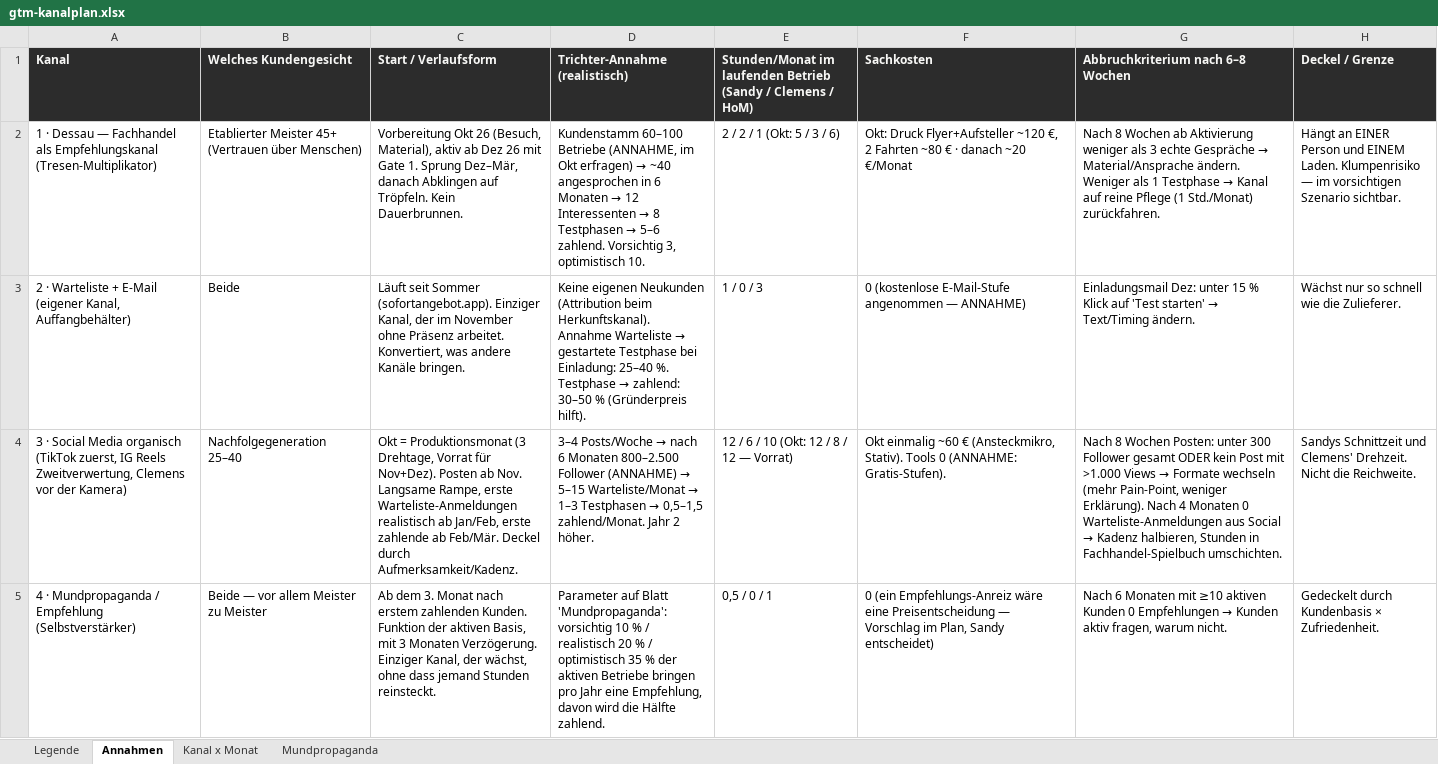
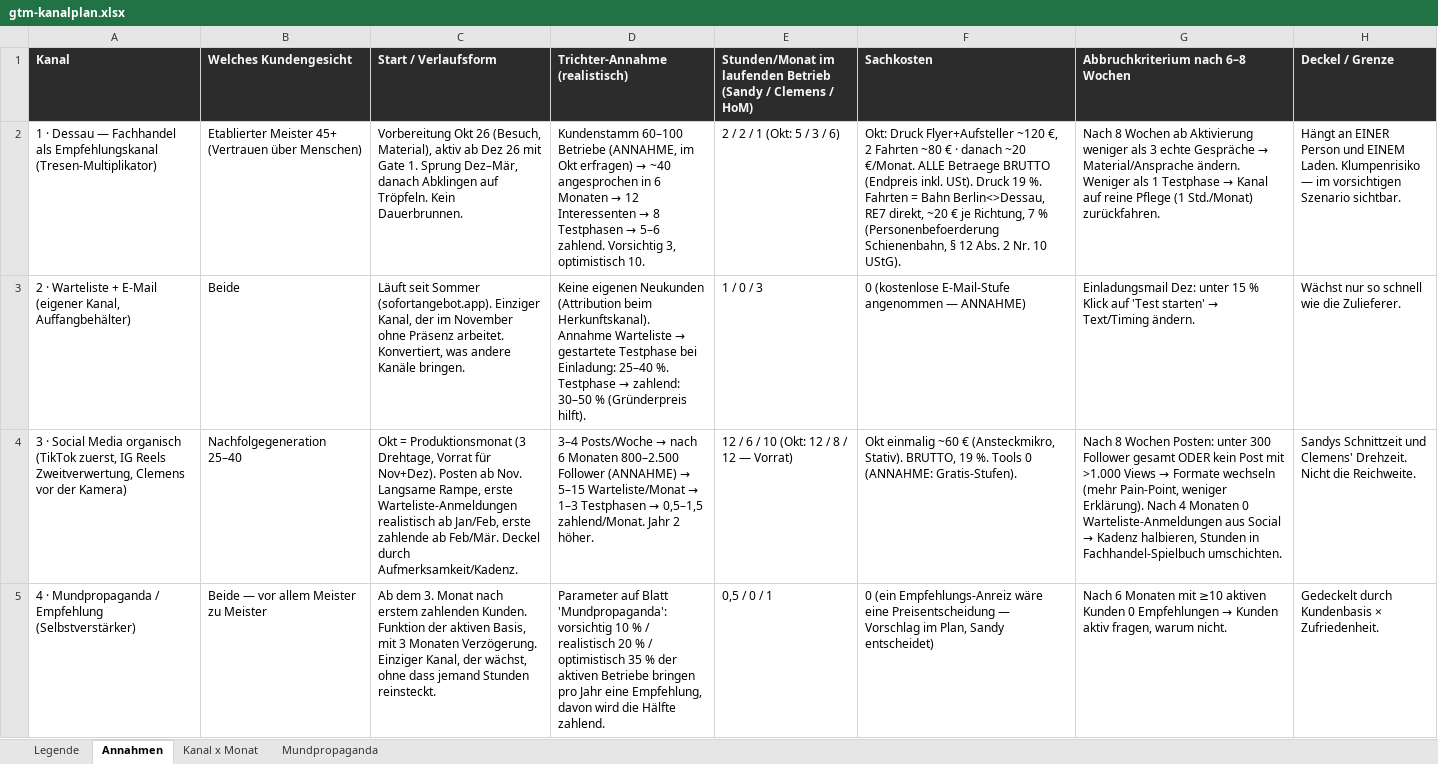
Before and after one commit to einfachanfrage/sofortangebot, an Excel workbook: docs/gtm-kanalplan.xlsx, sheet Annahmen, drawn as a sheet; only a part is shown; values as stored, in another font and other column widths than the file's, no borders; the diff covers the shown part only; the diff names each change by its address in the sheet, - before the commit and + after, or states it on an @@ line.

```diff
--- a/docs/gtm-kanalplan.xlsx (sheet Annahmen)
+++ b/docs/gtm-kanalplan.xlsx (sheet Annahmen)
-F2 (Sachkosten): …danach ~20 €/Monat
+F2 (Sachkosten): …danach ~20 €/Monat. ALLE Betraege BRUTTO (Endpreis inkl. USt). Druck 19 %. Fahrten = Bahn Berlin<>Dessau, RE7 direkt, ~20 € je Richtung, 7 % (Personenbefoerderung Schienenbahn, § 12 Abs. 2 Nr. 10 UStG).
-F4 (Sachkosten): …(Ansteckmikro, Stativ). Tools 0…
+F4 (Sachkosten): …(Ansteckmikro, Stativ). BRUTTO, 19 %. Tools 0…
```
Also changed, not shown: 2 added rows and 1 edited cell elsewhere in this sheet, sheet Kanal x Monat, sheet Mundpropaganda, 3 other files.
